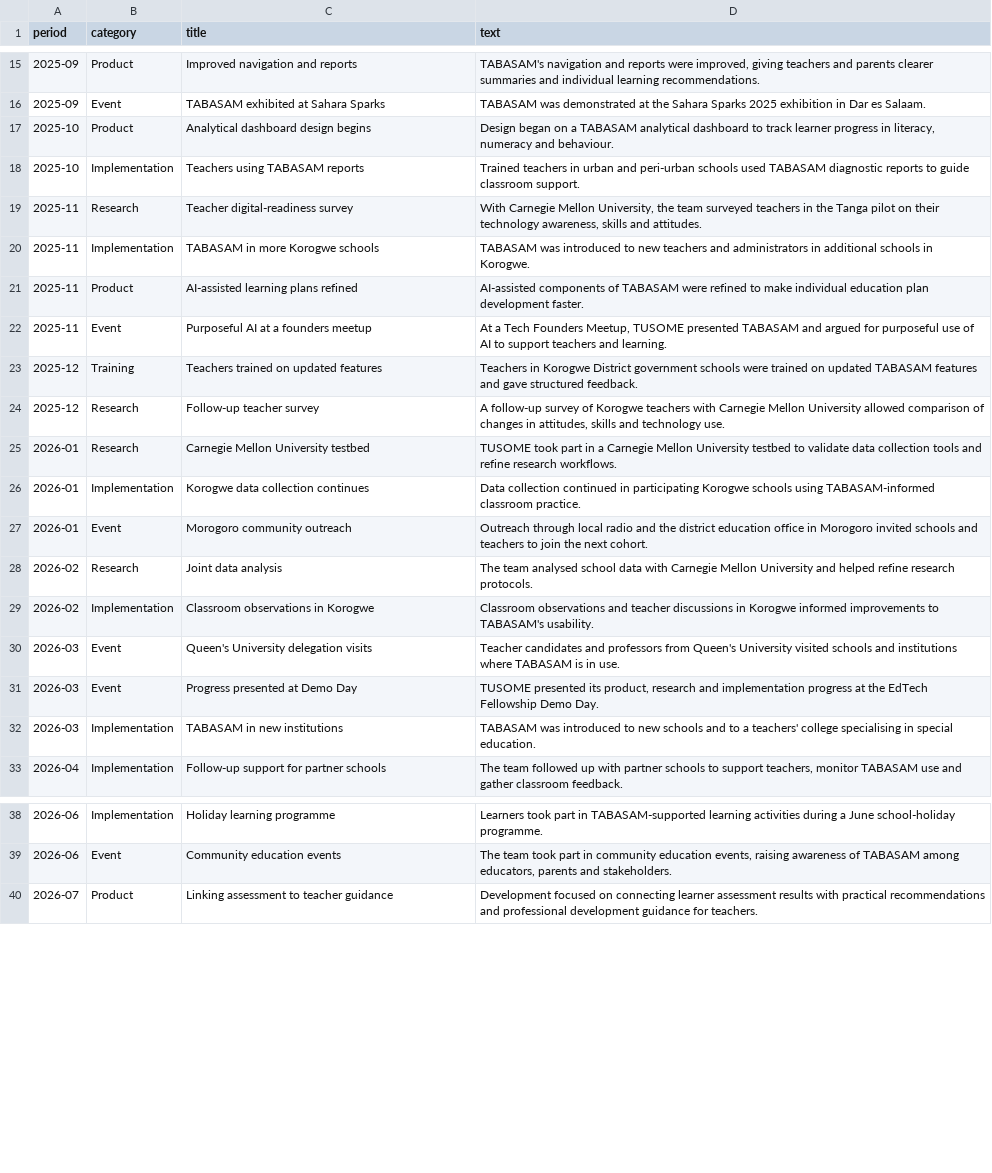
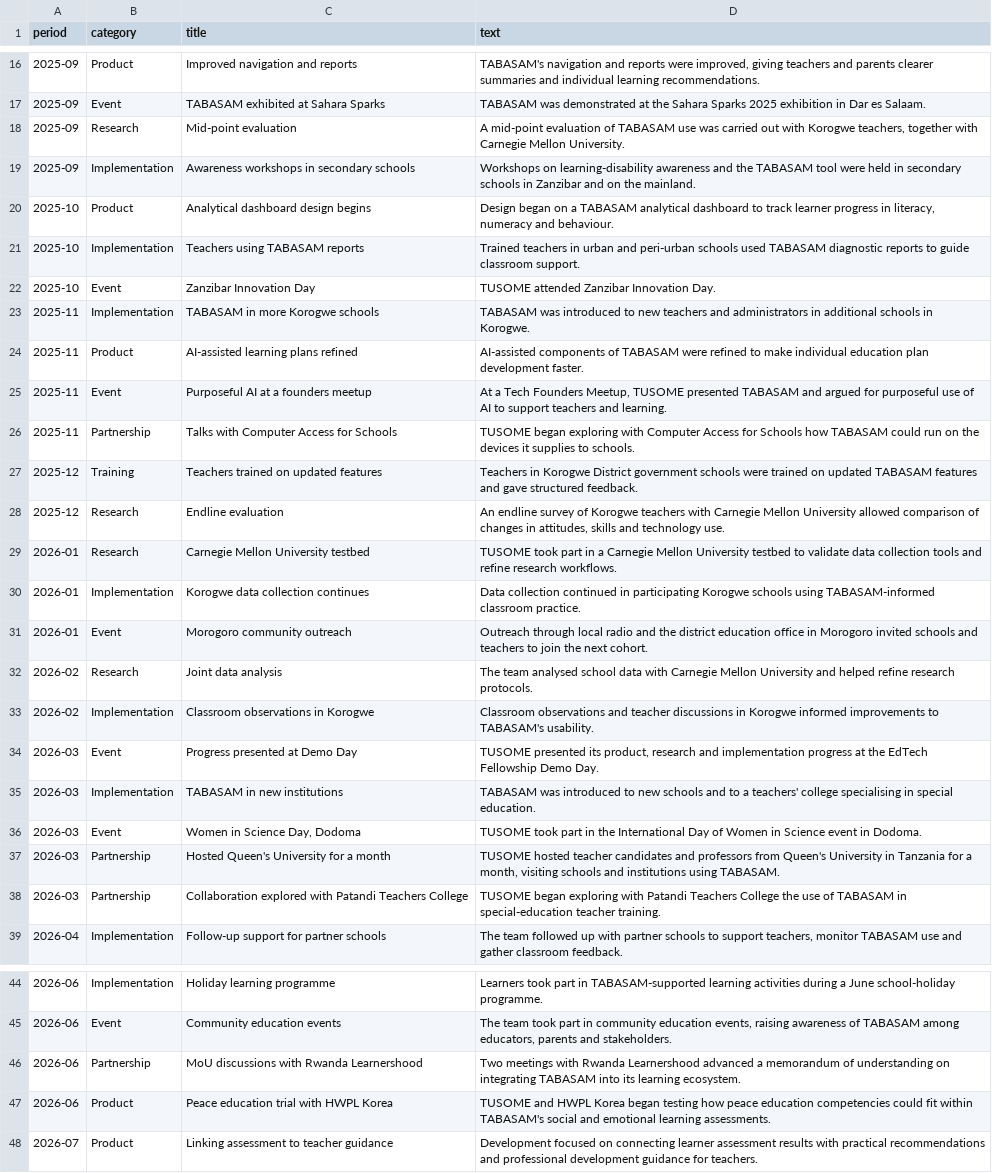
Before and after one commit to tusometechnologies/dashboard, a CSV file: data/milestones.csv, drawn as a sheet; only a part is shown, gaps mark what is left out; the diff covers the shown part only.

```diff
--- a/data/milestones.csv
+++ b/data/milestones.csv
@@ -16,5 +17,7 @@ period,category,title,text
 2025-09,Event,TABASAM exhibited at Sahara Sparks,TABASAM was demonstrated at the Sahara Sparks 2025 exhibition in Dar es Salaam.
+2025-09,Research,Mid-point evaluation,"A mid-point evaluation of TABASAM use was carried out with Korogwe teachers, together with Carnegie Mellon University."
+2025-09,Implementation,Awareness workshops in secondary schools,Workshops on learning-disability awareness and the TABASAM tool were held in secondary schools in Zanzibar and on the mainland.
 2025-10,Product,Analytical dashboard design begins,"Design began on a TABASAM analytical dashboard to track learner progress in literacy, numeracy and behaviour."
 2025-10,Implementation,Teachers using TABASAM reports,Trained teachers in urban and peri-urban schools used TABASAM diagnostic reports to guide classroom support.
-2025-11,Research,Teacher digital-readiness survey,"With Carnegie Mellon University, the team surveyed teachers in the Tanga pilot on their technology awareness, skills and attitudes."
+2025-10,Event,Zanzibar Innovation Day,TUSOME attended Zanzibar Innovation Day.
 2025-11,Implementation,TABASAM in more Korogwe schools,TABASAM was introduced to new teachers and administrators in additional schools in Korogwe.
@@ -22,4 +25,5 @@ period,category,title,text
 2025-11,Event,Purposeful AI at a founders meetup,"At a Tech Founders Meetup, TUSOME presented TABASAM and argued for purposeful use of AI to support teachers and learning."
+2025-11,Partnership,Talks with Computer Access for Schools,TUSOME began exploring with Computer Access for Schools how TABASAM could run on the devices it supplies to schools.
 2025-12,Training,Teachers trained on updated features,Teachers in Korogwe District government schools were trained on updated TABASAM features and gave structured feedback.
-2025-12,Research,Follow-up teacher survey,"A follow-up survey of Korogwe teachers with Carnegie Mellon University allowed comparison of changes in attitudes, skills and technology use."
+2025-12,Research,Endline evaluation,"An endline survey of Korogwe teachers with Carnegie Mellon University allowed comparison of changes in attitudes, skills and technology use."
 2026-01,Research,Carnegie Mellon University testbed,TUSOME took part in a Carnegie Mellon University testbed to validate data collection tools and refine research workflows.
@@ -29,5 +33,7 @@ period,category,title,text
 2026-02,Implementation,Classroom observations in Korogwe,Classroom observations and teacher discussions in Korogwe informed improvements to TABASAM's usability.
-2026-03,Event,Queen's University delegation visits,Teacher candidates and professors from Queen's University visited schools and institutions where TABASAM is in use.
 2026-03,Event,Progress presented at Demo Day,"TUSOME presented its product, research and implementation progress at the EdTech Fellowship Demo Day."
 2026-03,Implementation,TABASAM in new institutions,TABASAM was introduced to new schools and to a teachers' college specialising in special education.
+2026-03,Event,"Women in Science Day, Dodoma",TUSOME took part in the International Day of Women in Science event in Dodoma.
+2026-03,Partnership,Hosted Queen's University for a month,"TUSOME hosted teacher candidates and professors from Queen's University in Tanzania for a month, visiting schools and institutions using TABASAM."
+2026-03,Partnership,Collaboration explored with Patandi Teachers College,TUSOME began exploring with Patandi Teachers College the use of TABASAM in special-education teacher training.
 2026-04,Implementation,Follow-up support for partner schools,"The team followed up with partner schools to support teachers, monitor TABASAM use and gather classroom feedback."
@@ -39,2 +45,4 @@ period,category,title,text
 2026-06,Event,Community education events,"The team took part in community education events, raising awareness of TABASAM among educators, parents and stakeholders."
+2026-06,Partnership,MoU discussions with Rwanda Learnershood,Two meetings with Rwanda Learnershood advanced a memorandum of understanding on integrating TABASAM into its learning ecosystem.
+2026-06,Product,Peace education trial with HWPL Korea,TUSOME and HWPL Korea began testing how peace education competencies could fit within TABASAM's social and emotional learning assessments.
 2026-07,Product,Linking assessment to teacher guidance,Development focused on connecting learner assessment results with practical recommendations and professional development guidance for teachers.
```
Also changed, not shown: 2 added rows and 2 edited cells elsewhere in this file, data/monthly.csv, data/partners.csv, 4 other files.
